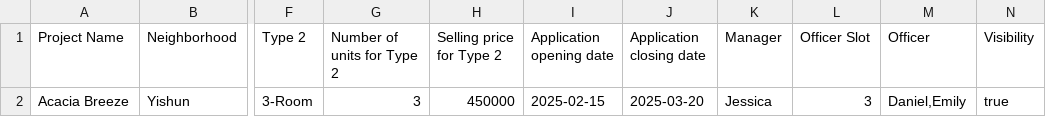
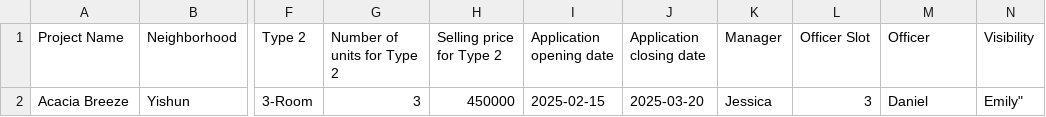
Before and after one commit to yitenglol/SDDA-grp3, a CSV file: ProjectList.csv, drawn as a sheet; only a part is shown, gaps mark what is left out; the diff names each change by its address in the sheet, - before the commit and + after, or states it on an @@ line.

Commit message:
add EditProjects for manager

```diff
--- a/ProjectList.csv
+++ b/ProjectList.csv
-M2 (Officer): Daniel,Emily
+M2 (Officer): Daniel
-N2 (Visibility): true
+N2 (Visibility): Emily"
```
Also changed, not shown: 2 other files.
